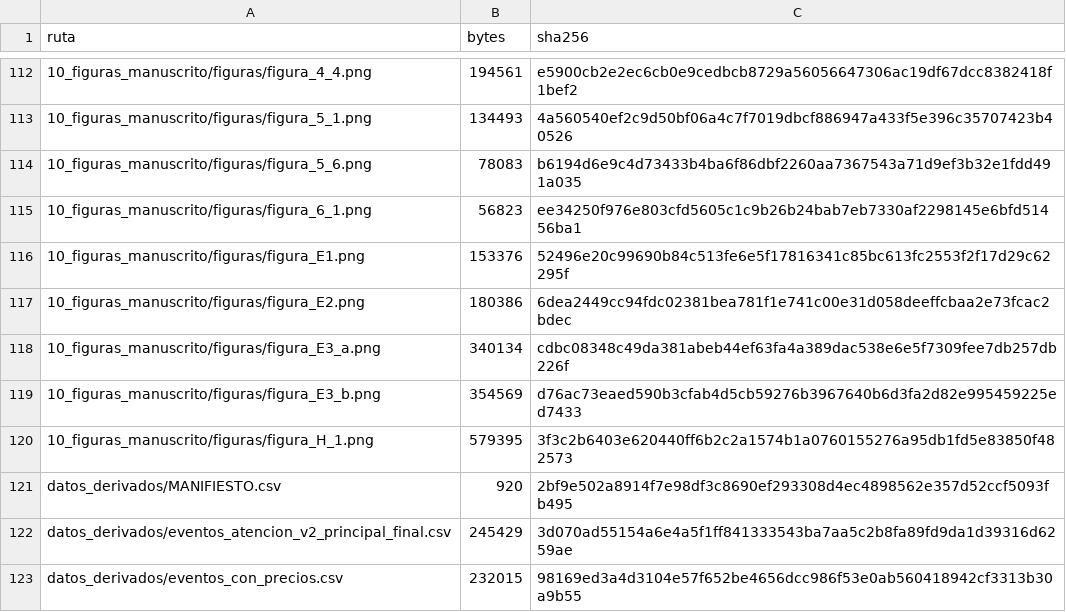
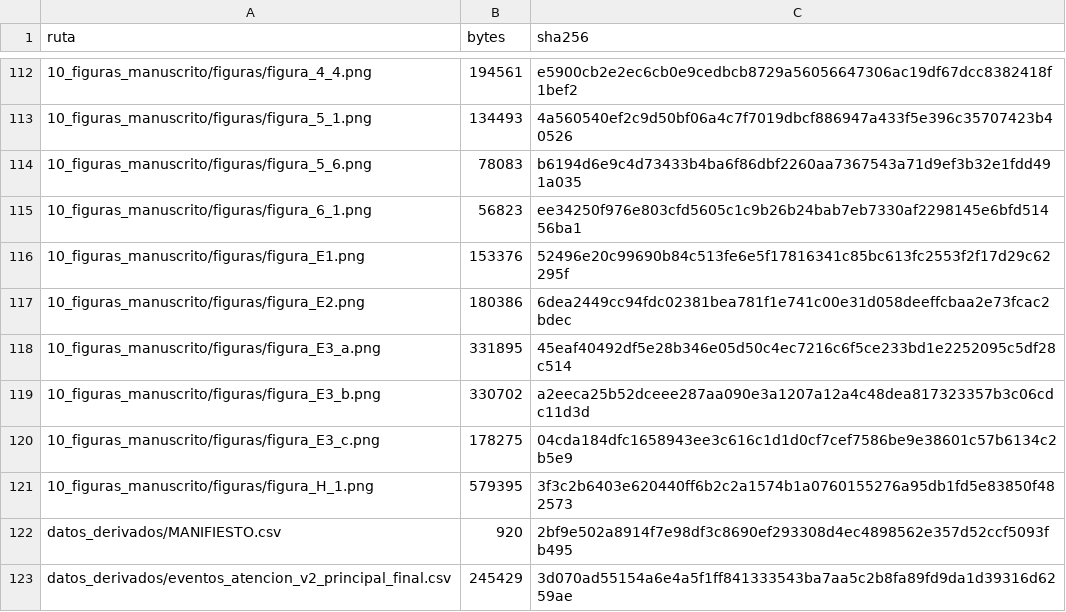
Before and after one commit to pizacapital/tesis-burbujas-atencion, a CSV file: MANIFIESTO_ARTEFACTOS.csv, drawn as a sheet; only a part is shown, gaps mark what is left out; the shorter side is filled out with more unchanged rows.

Commit message:
Figura 5.2 en cuatro columnas y tres partes (20, 20 y 10 eventos), ticker y fecha en una linea a 8 pt

```diff
--- a/MANIFIESTO_ARTEFACTOS.csv
+++ b/MANIFIESTO_ARTEFACTOS.csv
@@ -117,4 +117,5 @@ ruta,bytes,sha256
 10_figuras_manuscrito/figuras/figura_E2.png,180386,6dea2449cc94fdc02381bea781f1e741c00e31d058deeffcbaa2e73fcac2bdec
-10_figuras_manuscrito/figuras/figura_E3_a.png,340134,cdbc08348c49da381abeb44ef63fa4a389dac538e6e5f7309fee7db257db226f
-10_figuras_manuscrito/figuras/figura_E3_b.png,354569,d76ac73eaed590b3cfab4d5cb59276b3967640b6d3fa2d82e995459225ed7433
+10_figuras_manuscrito/figuras/figura_E3_a.png,331895,45eaf40492df5e28b346e05d50c4ec7216c6f5ce233bd1e2252095c5df28c514
+10_figuras_manuscrito/figuras/figura_E3_b.png,330702,a2eeca25b52dceee287aa090e3a1207a12a4c48dea817323357b3c06cdc11d3d
+10_figuras_manuscrito/figuras/figura_E3_c.png,178275,04cda184dfc1658943ee3c616c1d1d0cf7cef7586be9e38601c57b6134c2b5e9
 10_figuras_manuscrito/figuras/figura_H_1.png,579395,3f3c2b6403e620440ff6b2c2a1574b1a0760155276a95db1fd5e83850f482573
```
Also changed, not shown: 6 other files.
